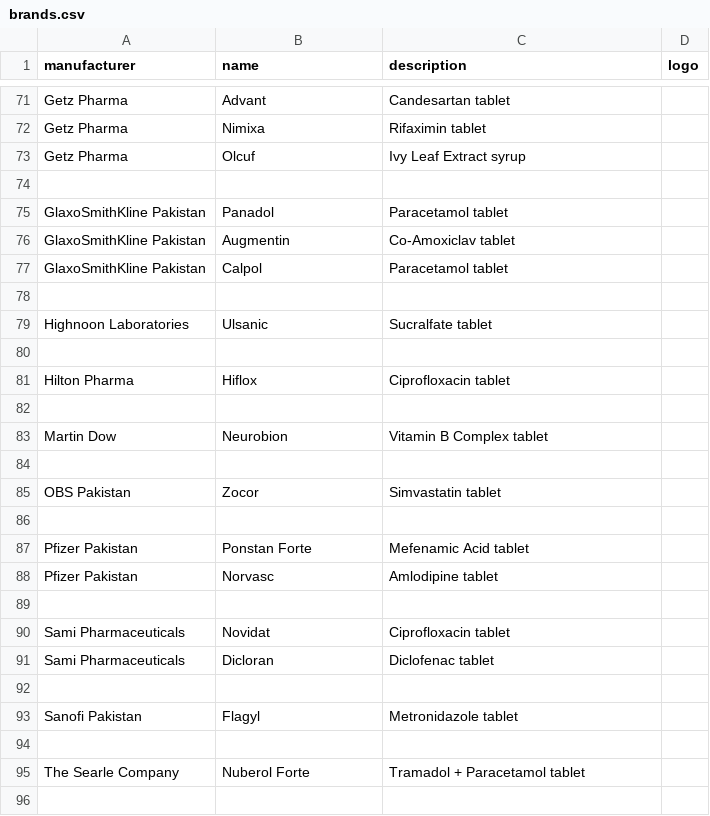
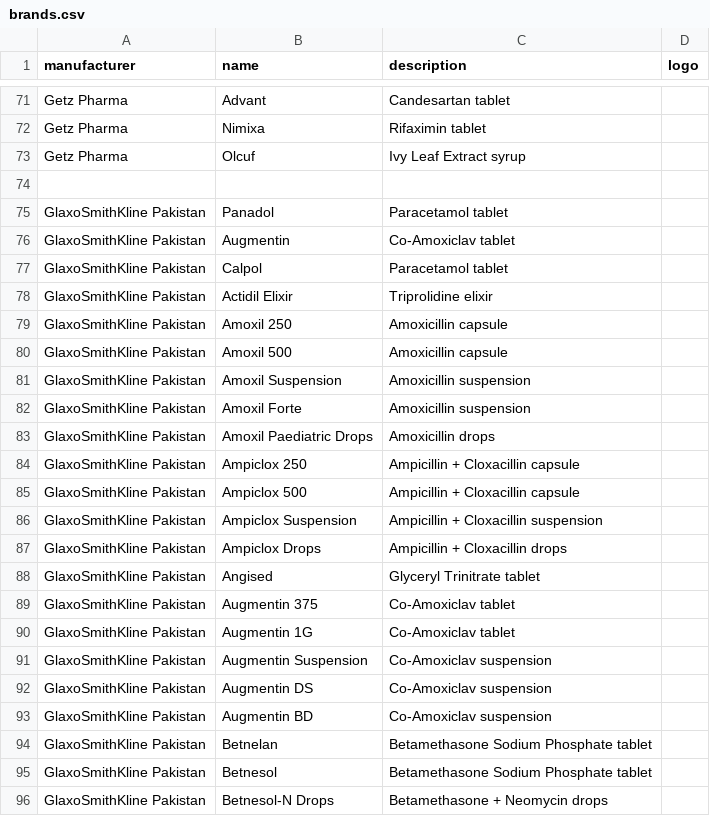
Before and after one commit to faisalaiagent/pharmacy-backend, a CSV file: seeders/data/brands.csv, drawn as a sheet; only a part is shown, gaps mark what is left out; the shorter side is filled out with more unchanged rows; the diff covers the shown part only.

```diff
--- a/seeders/data/brands.csv
+++ b/seeders/data/brands.csv
@@ -77 +77,20 @@ GlaxoSmithKline Pakistan,Augmentin,Co-Amoxiclav tablet,
 GlaxoSmithKline Pakistan,Calpol,Paracetamol tablet,
+GlaxoSmithKline Pakistan,Actidil Elixir,Triprolidine elixir,
+GlaxoSmithKline Pakistan,Amoxil 250,Amoxicillin capsule,
+GlaxoSmithKline Pakistan,Amoxil 500,Amoxicillin capsule,
+GlaxoSmithKline Pakistan,Amoxil Suspension,Amoxicillin suspension,
+GlaxoSmithKline Pakistan,Amoxil Forte,Amoxicillin suspension,
+GlaxoSmithKline Pakistan,Amoxil Paediatric Drops,Amoxicillin drops,
+GlaxoSmithKline Pakistan,Ampiclox 250,Ampicillin + Cloxacillin capsule,
+GlaxoSmithKline Pakistan,Ampiclox 500,Ampicillin + Cloxacillin capsule,
+GlaxoSmithKline Pakistan,Ampiclox Suspension,Ampicillin + Cloxacillin suspension,
+GlaxoSmithKline Pakistan,Ampiclox Drops,Ampicillin + Cloxacillin drops,
+GlaxoSmithKline Pakistan,Angised,Glyceryl Trinitrate tablet,
+GlaxoSmithKline Pakistan,Augmentin 375,Co-Amoxiclav tablet,
+GlaxoSmithKline Pakistan,Augmentin 1G,Co-Amoxiclav tablet,
+GlaxoSmithKline Pakistan,Augmentin Suspension,Co-Amoxiclav suspension,
+GlaxoSmithKline Pakistan,Augmentin DS,Co-Amoxiclav suspension,
+GlaxoSmithKline Pakistan,Augmentin BD,Co-Amoxiclav suspension,
+GlaxoSmithKline Pakistan,Betnelan,Betamethasone Sodium Phosphate tablet,
+GlaxoSmithKline Pakistan,Betnesol,Betamethasone Sodium Phosphate tablet,
+GlaxoSmithKline Pakistan,Betnesol-N Drops,Betamethasone + Neomycin drops,
```
Also changed, not shown: 15 added rows elsewhere in this file, 1 other file.
